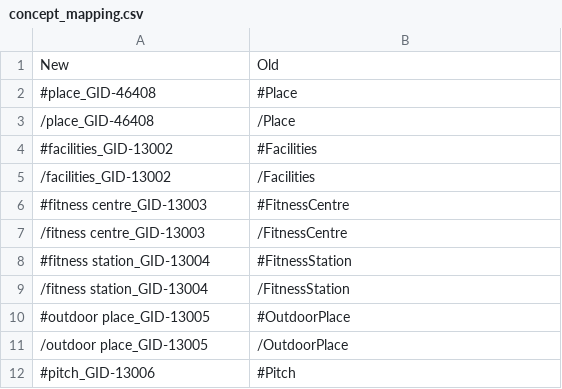
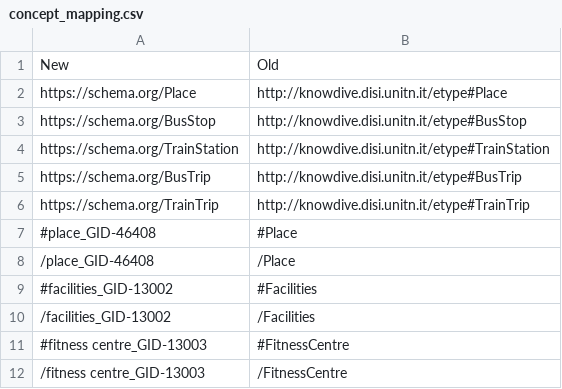
Before and after one commit to patrick-nanys/SportsFacilitiesAndTransportationInTrentino, a CSV file: Phase 3 - Language Definition/concept_mapping.csv, drawn as a sheet; only a part is shown; the shorter side is filled out with more unchanged rows; the diff names each change by its address in the sheet, - before the commit and + after, or states it on an @@ line.

Commit message:
Use schemas

```diff
--- a/Phase 3 - Language Definition/concept_mapping.csv
+++ b/Phase 3 - Language Definition/concept_mapping.csv
+row 2: https://schema.org/Place | http://knowdive.disi.unitn.it/etype#Place
+row 3: https://schema.org/BusStop | http://knowdive.disi.unitn.it/etype#BusStop
+row 4: https://schema.org/TrainStation | http://knowdive.disi.unitn.it/etype#TrainStation
+row 5: https://schema.org/BusTrip | http://knowdive.disi.unitn.it/etype#BusTrip
+row 6: https://schema.org/TrainTrip | http://knowdive.disi.unitn.it/etype#TrainTrip
```
Also changed, not shown: 9 other files.
